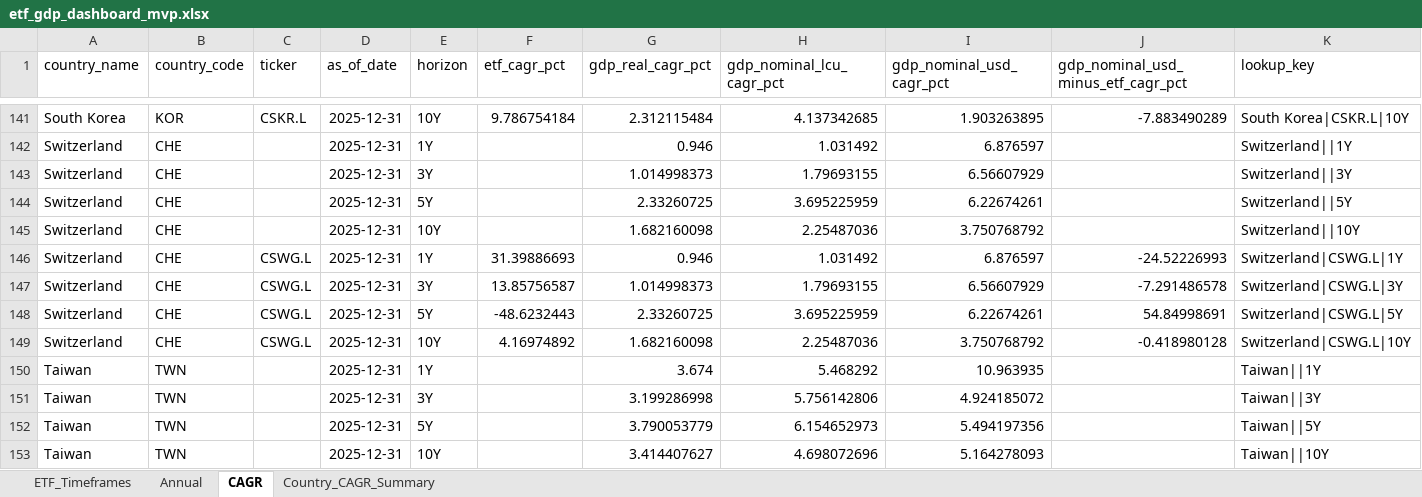
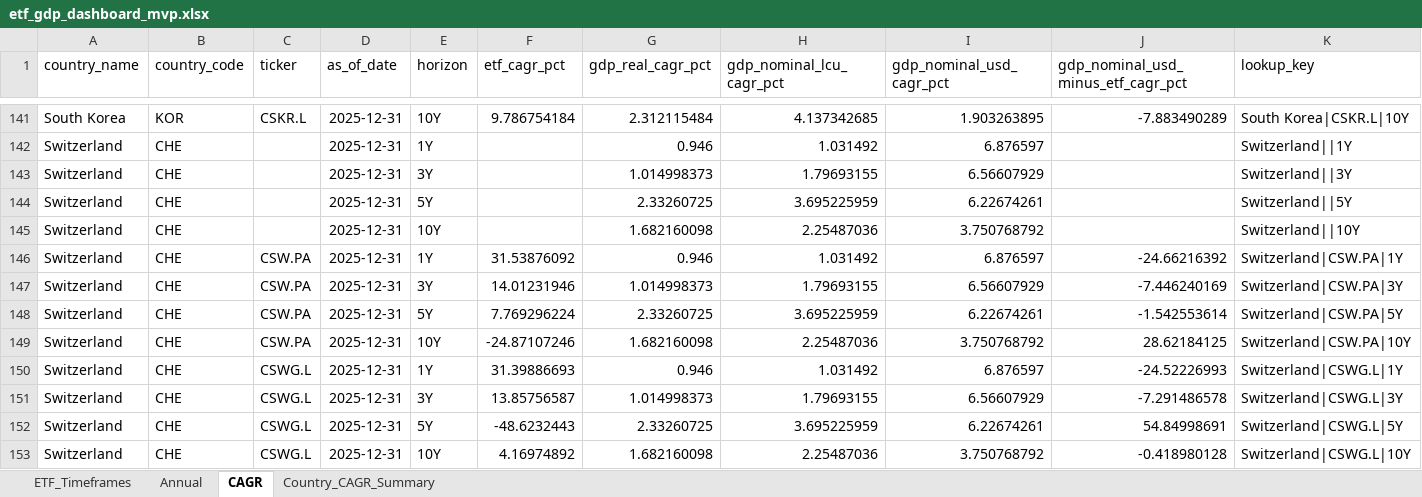
Before and after one commit to RamitChutani/macro-etf-data, an Excel workbook: data/outputs/etf_gdp_dashboard_mvp.xlsx, sheet CAGR, drawn as a sheet; only a part is shown, gaps mark what is left out; the shorter side is filled out with more unchanged rows; values as stored, in another font and other column widths than the file's, no borders; rows hold the shown columns only; the diff names each change by its address in the sheet, - before the commit and + after, or states it on an @@ line.

Commit message:
feat: add CSW.PA to Switzerland mapping

```diff
--- a/data/outputs/etf_gdp_dashboard_mvp.xlsx (sheet CAGR)
+++ b/data/outputs/etf_gdp_dashboard_mvp.xlsx (sheet CAGR)
+row 146: Switzerland | CHE | CSW.PA | 2025-12-31 | 1Y | 31.53876092 | 0.946 | 1.031492 | 6.876597 | -24.66216392 | Switzerland|CSW.PA|1Y
+row 147: Switzerland | CHE | CSW.PA | 2025-12-31 | 3Y | 14.01231946 | 1.014998373 | 1.79693155 | 6.56607929 | -7.446240169 | Switzerland|CSW.PA|3Y
+row 148: Switzerland | CHE | CSW.PA | 2025-12-31 | 5Y | 7.769296224 | 2.33260725 | 3.695225959 | 6.22674261 | -1.542553614 | Switzerland|CSW.PA|5Y
+row 149: Switzerland | CHE | CSW.PA | 2025-12-31 | 10Y | -24.87107246 | 1.682160098 | 2.25487036 | 3.750768792 | 28.62184125 | Switzerland|CSW.PA|10Y
```
Also changed, not shown: sheet Annual, sheet ETF_Timeframes, sheet Country_CAGR_Summary, 5 other files.
